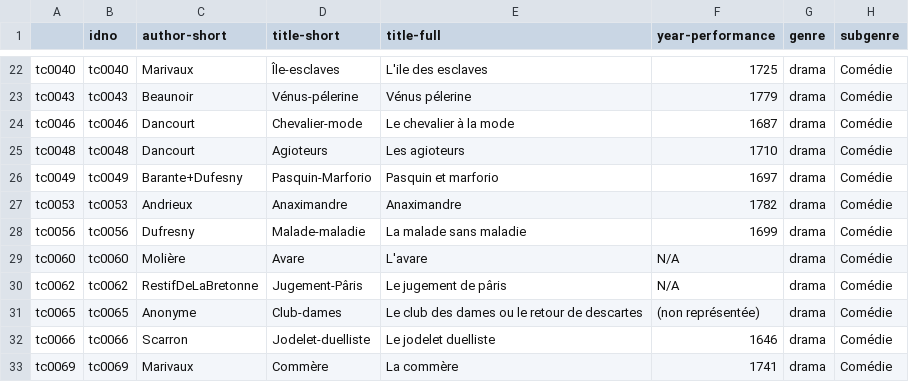
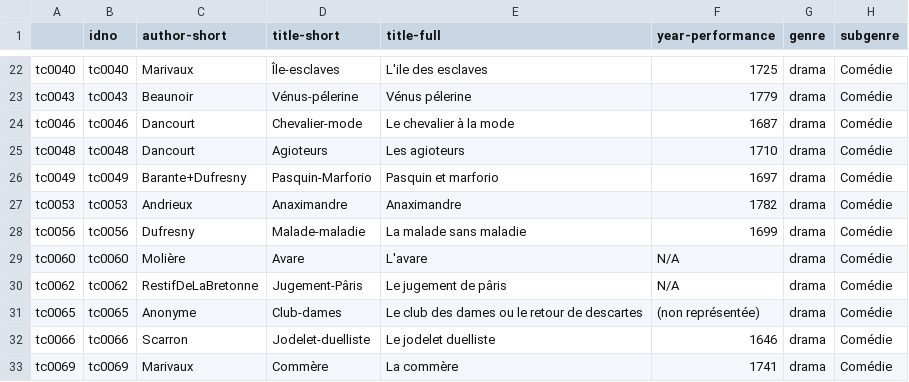
Before and after one commit to cligs/theatreclassique, a CSV file: metadata/metadata.csv, drawn as a sheet; only a part is shown, gaps mark what is left out; the diff names each change by its address in the sheet, - before the commit and + after, or states it on an @@ line.

Commit message:
Dufesny>Dufresny also in tc0049

```diff
--- a/metadata/metadata.csv
+++ b/metadata/metadata.csv
-C26 (author-short): Barante+Dufesny
+C26 (author-short): Barante+Dufresny
```
Also changed, not shown: 1 other file.
